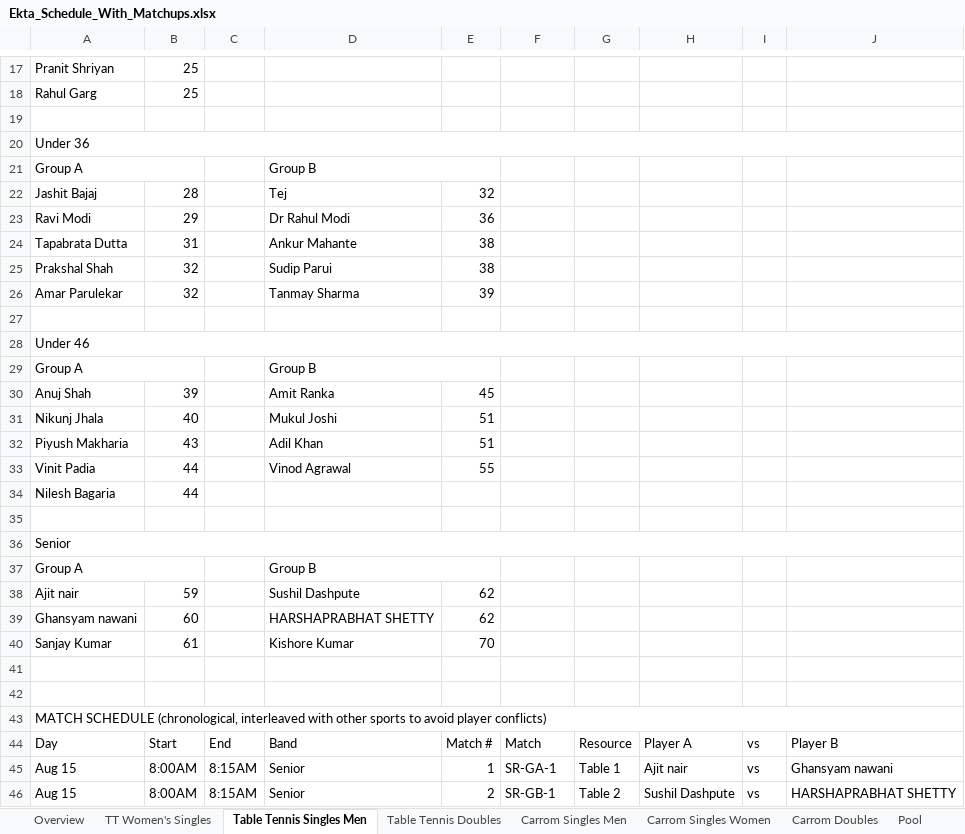
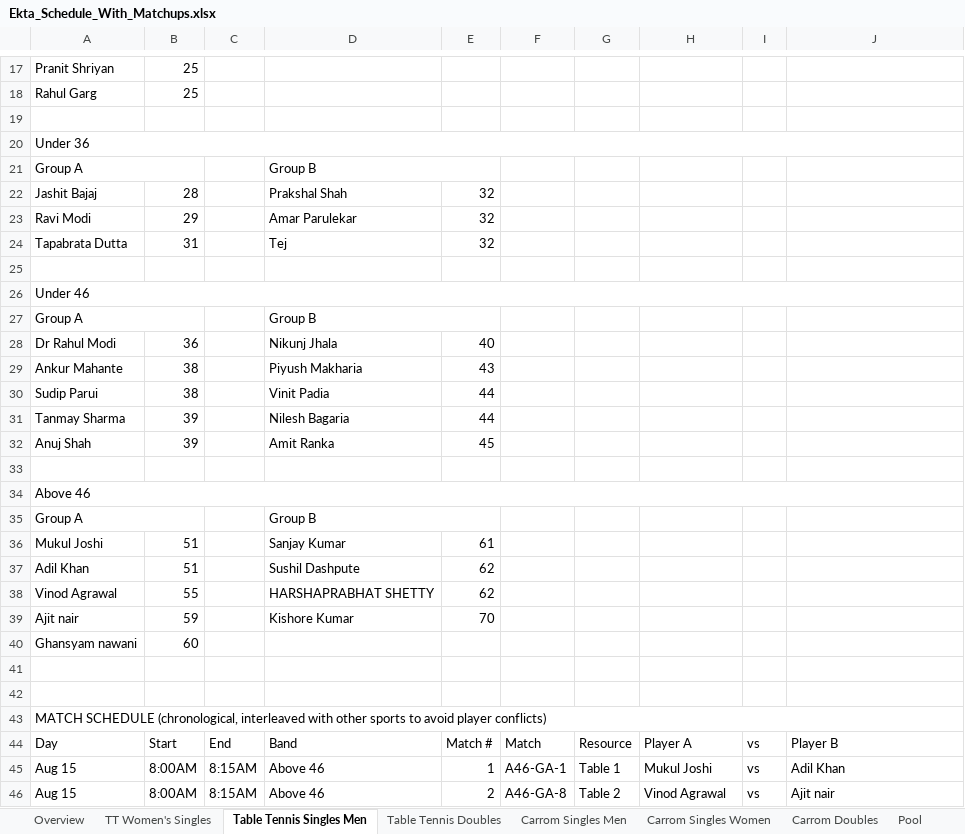
Before and after one commit to AnkitK1993/ekta-indoor-games, an Excel workbook: Ekta_Schedule_With_Matchups.xlsx, sheet Table Tennis Singles Men, drawn as a sheet; only a part is shown, gaps mark what is left out; values as stored, in another font and other column widths than the file's, no cell formats; removed rows and columns are numbered as before the commit, all else as after; the diff covers the shown part only; the diff names each change by its address in the sheet, - before the commit and + after, or states it on an @@ line.

```diff
--- a/Ekta_Schedule_With_Matchups.xlsx (sheet Table Tennis Singles Men)
+++ b/Ekta_Schedule_With_Matchups.xlsx (sheet Table Tennis Singles Men)
-D22: Tej
+D22: Prakshal Shah
-D23: Dr Rahul Modi
+D23: Amar Parulekar
-E23: 36
+E23: 32
-D24: Ankur Mahante
+D24: Tej
-E24: 38
+E24: 32
-row 25: Prakshal Shah | 32 |  | Sudip Parui | 38
-row 26: Amar Parulekar | 32 |  | Tanmay Sharma | 39
+row 28: Dr Rahul Modi | 36 |  | Nikunj Jhala | 40
+row 29: Ankur Mahante | 38 |  | Piyush Makharia | 43
+row 30: Sudip Parui | 38 |  | Vinit Padia | 44
+row 31: Tanmay Sharma | 39 |  | Nilesh Bagaria | 44
-row 31: Nikunj Jhala | 40 |  | Mukul Joshi | 51
-row 32: Piyush Makharia | 43 |  | Adil Khan | 51
-row 33: Vinit Padia | 44 |  | Vinod Agrawal | 55
-row 34: Nilesh Bagaria | 44
-A34: Senior
+A34: Above 46
+row 36: Mukul Joshi | 51 |  | Sanjay Kumar | 61
+row 37: Adil Khan | 51 |  | Sushil Dashpute | 62
+row 38: Vinod Agrawal | 55 |  | HARSHAPRABHAT SHETTY | 62
-D39: Sushil Dashpute
+D39: Kishore Kumar
-E39: 62
+E39: 70
-D40: HARSHAPRABHAT SHETTY
+D40: (empty)
-E40: 62
+E40: (empty)
-row 40: Sanjay Kumar | 61 |  | Kishore Kumar | 70
-D45:D46: Senior
+D45:D46: Above 46
-F45: SR-GA-1
+F45: A46-GA-1
-H45: Ajit nair
+H45: Mukul Joshi
-J45: Ghansyam nawani
+J45: Adil Khan
-F46: SR-GB-1
+F46: A46-GA-8
-H46: Sushil Dashpute
+H46: Vinod Agrawal
-J46: HARSHAPRABHAT SHETTY
+J46: Ajit nair
```
Also changed, not shown: 21 added rows, 21 removed rows and 267 edited cells elsewhere in this sheet, sheet Trophies & Medals, sheet Overview, cell formats, 2 other files.
